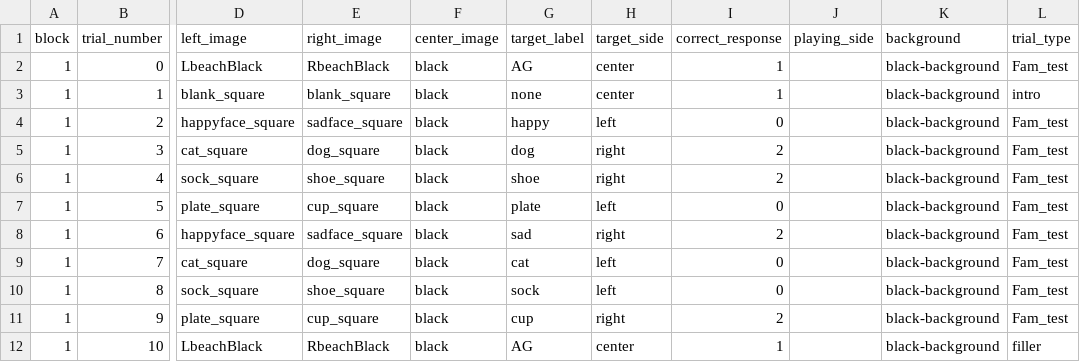
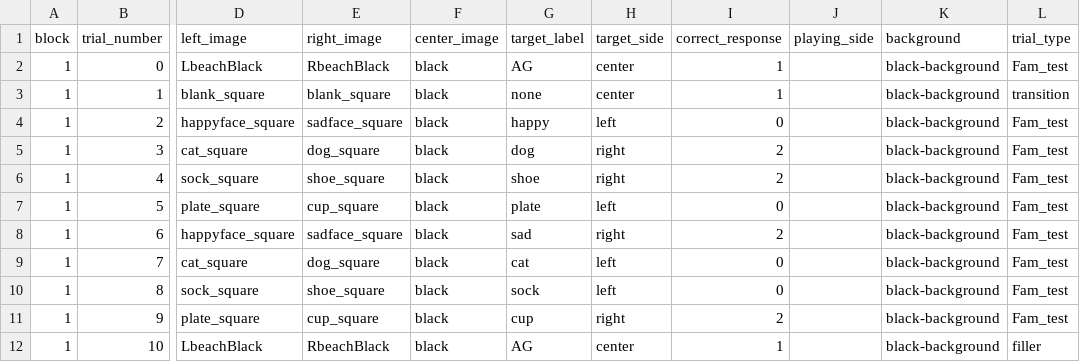
Before and after one commit to aesimon2/aesimon2.github.io, a CSV file: expert/orders/experttraining.csv, drawn as a sheet; only a part is shown, gaps mark what is left out; the diff names each change by its address in the sheet, - before the commit and + after, or states it on an @@ line.

```diff
--- a/expert/orders/experttraining.csv
+++ b/expert/orders/experttraining.csv
-L3 (trial_type): intro
+L3 (trial_type): transition
```
Also changed, not shown: expert/orders/expert.csv.
